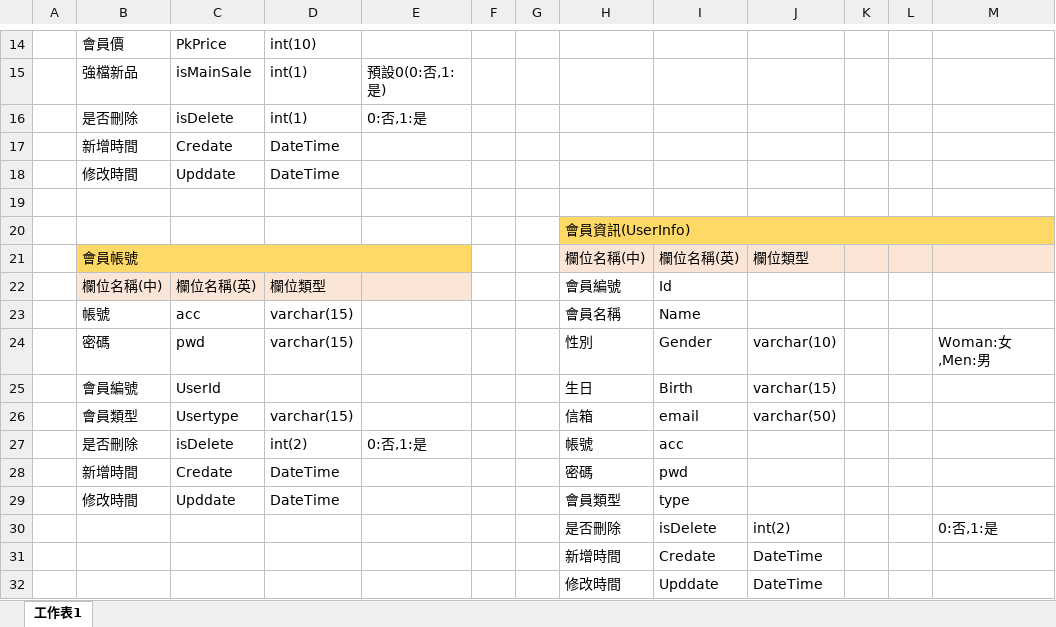
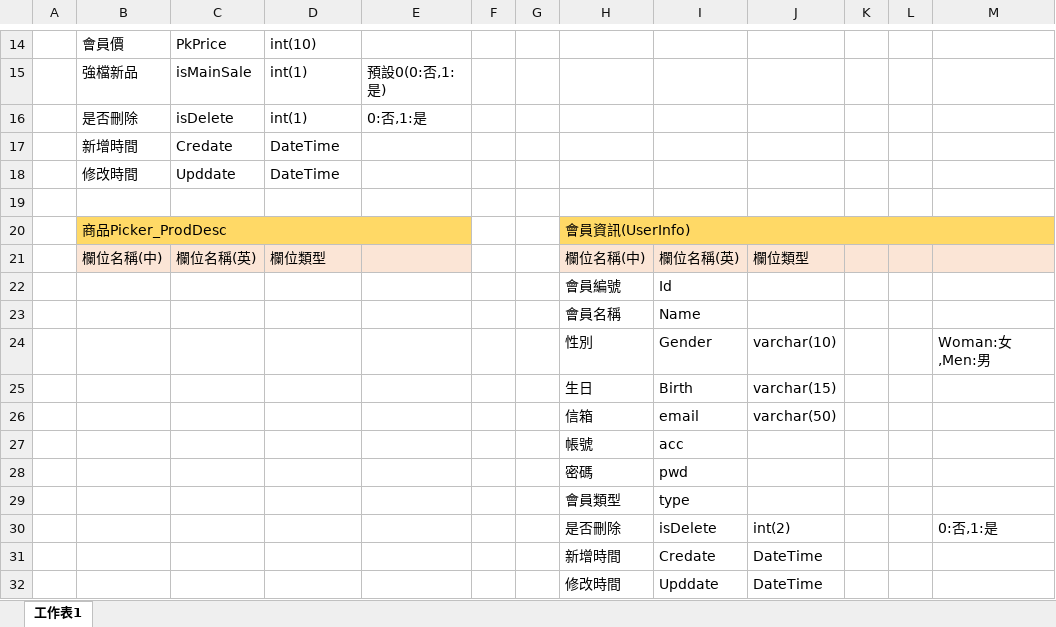
Before and after one commit to jiangreira/project, an Excel workbook: picker_table.xlsx, sheet 工作表1, drawn as a sheet; only a part is shown, gaps mark what is left out; values as stored, in another font and other column widths than the file's, no borders; removed rows and columns are numbered as before the commit, all else as after; the diff covers the shown part only; the diff names each change by its address in the sheet, - before the commit and + after, or states it on an @@ line.

```diff
--- a/picker_table.xlsx (sheet 工作表1)
+++ b/picker_table.xlsx (sheet 工作表1)
-B20: (empty)
+B20: 商品Picker_ProdDesc
-B20:E20 fill: none
+B20:E20 fill: #FFD966
+B20:E20 merged
-B21: 會員帳號
+B21: 欄位名稱(中)
-B21:E21 fill: #FFD966
+B21:E21 fill: #FBE5D6
-B21:E21 merged
-C21: (empty)
+C21: 欄位名稱(英)
-D21: (empty)
+D21: 欄位類型
-row 22:  | 欄位名稱(中) | 欄位名稱(英) | 欄位類型 |  |  |  | 會員編號 | Id
-row 23:  | 帳號 | acc | varchar(15) |  |  |  | 會員名稱 | Name
+row 22:  |  |  |  |  |  |  | 會員編號 | Id
+row 23:  |  |  |  |  |  |  | 會員名稱 | Name
-B24: 密碼
+B24: (empty)
-C24: pwd
+C24: (empty)
-D24: varchar(15)
+D24: (empty)
-B25: 會員編號
+B25: (empty)
-C25: UserId
+C25: (empty)
-B26: 會員類型
+B26: (empty)
-C26: Usertype
+C26: (empty)
-D26: varchar(15)
+D26: (empty)
-row 27:  | 是否刪除 | isDelete | int(2) | 0:否,1:是 |  |  | 帳號 | acc
-row 28:  | 新增時間 | Credate | DateTime |  |  |  | 密碼 | pwd
-row 29:  | 修改時間 | Upddate | DateTime |  |  |  | 會員類型 | type
+row 27:  |  |  |  |  |  |  | 帳號 | acc
+row 28:  |  |  |  |  |  |  | 密碼 | pwd
+row 29:  |  |  |  |  |  |  | 會員類型 | type
```
Also changed, not shown: 31 added rows, 23 edited cells, cell formats and merged cells elsewhere in this sheet, 3 other files.
